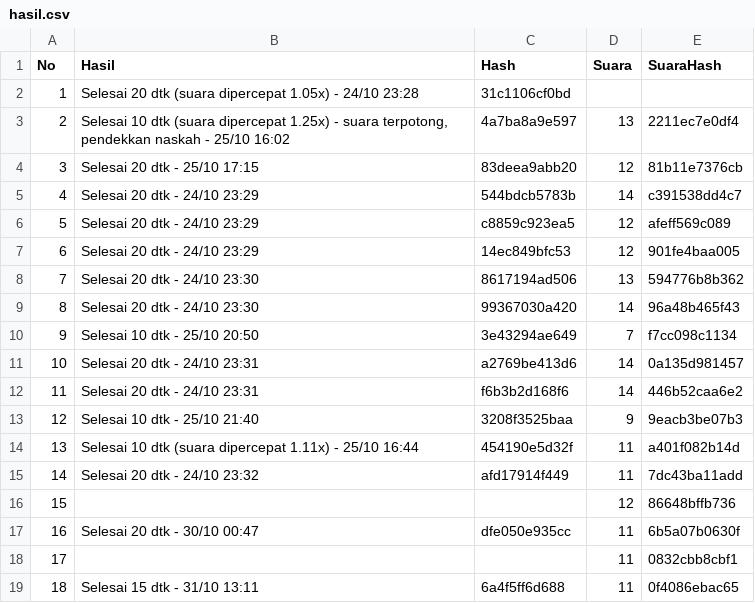
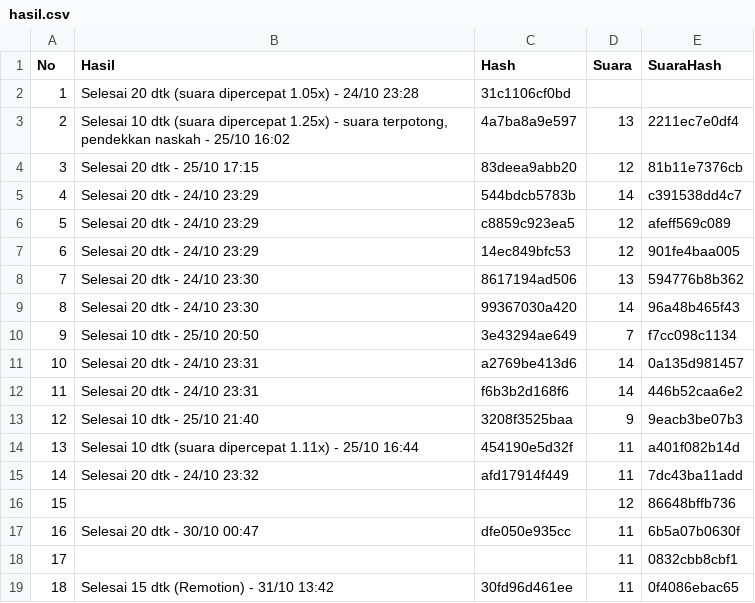
Before and after one commit to moramora04/affiliate-konten, a CSV file: output/hasil.csv, drawn as a sheet.

```diff
--- a/output/hasil.csv
+++ b/output/hasil.csv
@@ -18,2 +18,2 @@ No,Hasil,Hash,Suara,SuaraHash
 17,,,11,0832cbb8cbf1
-18,Selesai 15 dtk - 31/10 13:11,6a4f5ff6d688,11,0f4086ebac65
+18,Selesai 15 dtk (Remotion) - 31/10 13:42,30fd96d461ee,11,0f4086ebac65
```
Also changed, not shown: 1 other file.
